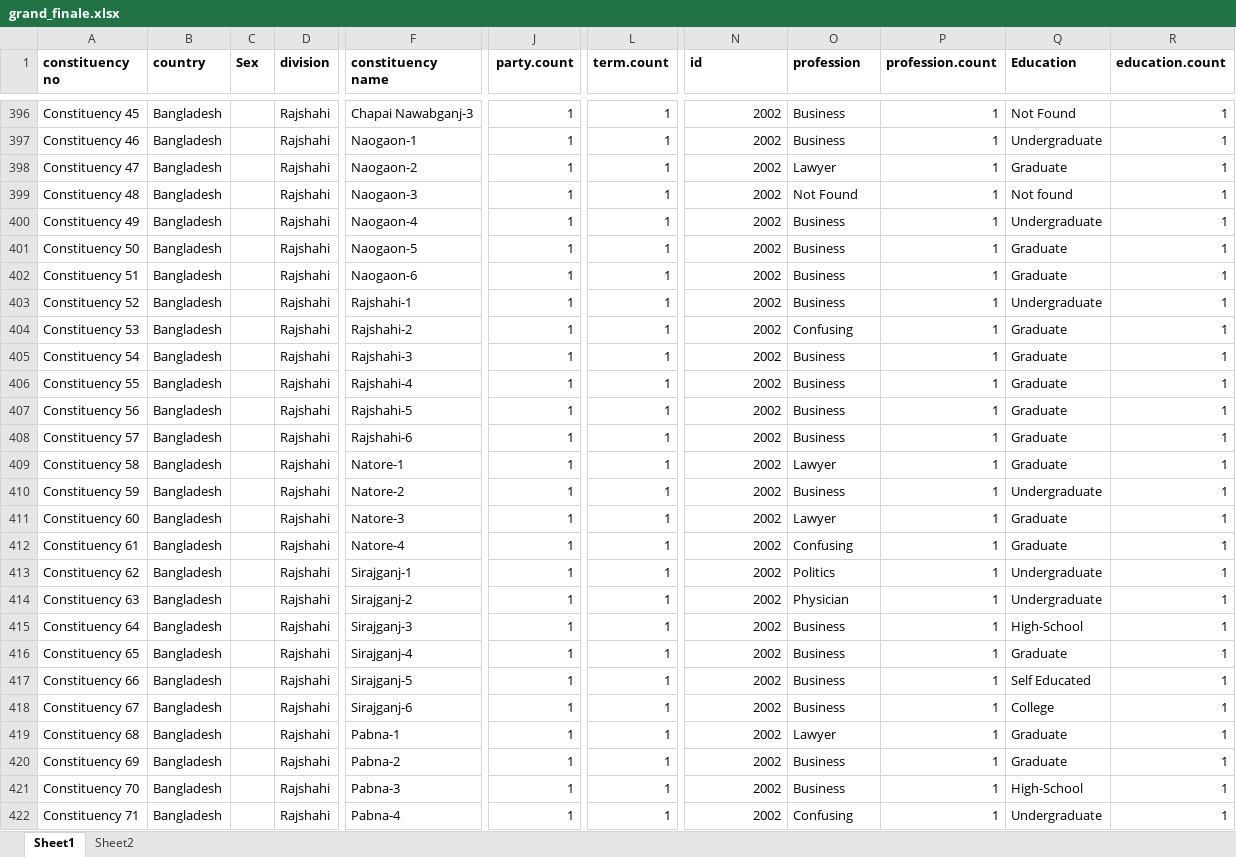
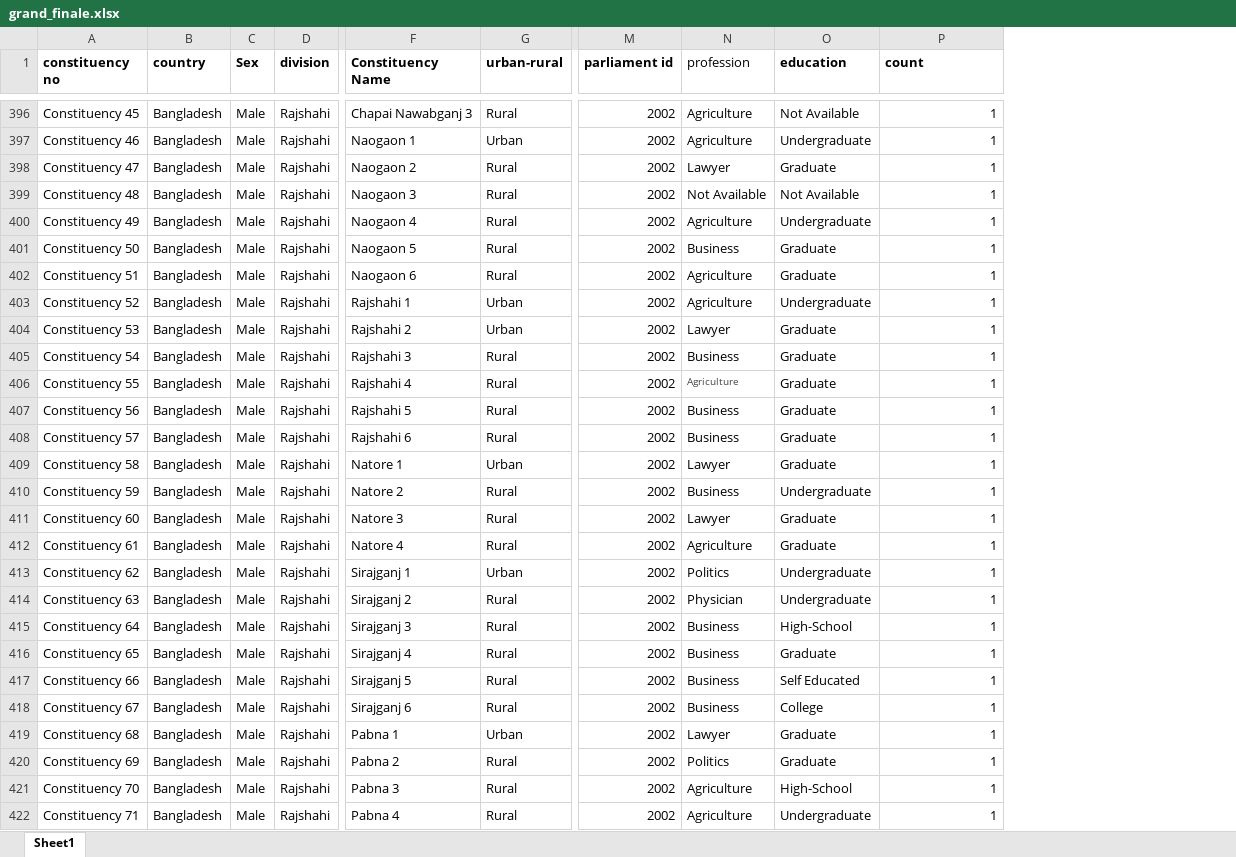
Before and after one commit to muimran/bd-mp-data, an Excel workbook: grand_finale.xlsx, sheet Sheet1, drawn as a sheet; only a part is shown, gaps mark what is left out; values as stored, in another font and other column widths than the file's, no borders; removed rows and columns are numbered as before the commit, all else as after; the diff covers the shown part only; the diff names each change by its address in the sheet, - before the commit and + after, or states it on an @@ line.

```diff
--- a/grand_finale.xlsx (sheet Sheet1)
+++ b/grand_finale.xlsx (sheet Sheet1)
-sheet tab: Sheet2
-column F (constituency name), rows 396-422: Chapai Nawabganj-3 | Naogaon-1 | Naogaon-2 | Naogaon-3 | Naogaon-4 | Naogaon-5 | Naogaon-6 | Rajshahi-1 | Rajshahi-2 | Rajshahi-3 | Rajshahi-4 | Rajshahi-5 | Rajshahi-6 | Natore-1 | Natore-2 | Natore-3 | Natore-4 | Sirajganj-1 | Sirajganj-2 | Sirajganj-3 | Sirajganj-4 | Sirajganj-5 | Sirajganj-6 | Pabna-1 | Pabna-2 | Pabna-3 | Pabna-4
+column F (Constituency Name), rows 396-422: Chapai Nawabganj 3 | Naogaon 1 | Naogaon 2 | Naogaon 3 | Naogaon 4 | Naogaon 5 | Naogaon 6 | Rajshahi 1 | Rajshahi 2 | Rajshahi 3 | Rajshahi 4 | Rajshahi 5 | Rajshahi 6 | Natore 1 | Natore 2 | Natore 3 | Natore 4 | Sirajganj 1 | Sirajganj 2 | Sirajganj 3 | Sirajganj 4 | Sirajganj 5 | Sirajganj 6 | Pabna 1 | Pabna 2 | Pabna 3 | Pabna 4
+column G (urban-rural), rows 396-422: Rural | Urban | Rural | Rural | Rural | Rural | Rural | Urban | Urban | Rural | Rural | Rural | Rural | Urban | Rural | Rural | Rural | Urban | Rural | Rural | Rural | Rural | Rural | Urban | Rural | Rural | Rural
-column J (party.count), rows 396-422: all 1
-column L (term.count), rows 396-422: all 1
-column P (profession.count), rows 396-422: all 1
-M1: id
+M1: parliament id
-N1 bold: on
+N1 bold: off
-O1: Education
+O1: education
-P1: education.count
+P1: count
-C396:C422 (Sex): (empty)
+C396:C422 (Sex): Male
-N396:N397 (profession): Business
+N396:N397 (profession): Agriculture
-O396 (education): Not Found
+O396 (education): Not Available
-N399 (profession): Not Found
+N399 (profession): Not Available
-O399 (education): Not found
+O399 (education): Not Available
-N400 (profession): Business
+N400 (profession): Agriculture
-N402:N403 (profession): Business
+N402:N403 (profession): Agriculture
-N404 (profession): Confusing
+N404 (profession): Lawyer
-N406 (profession): Business
+N406 (profession): Agriculture
-N406 text colour: black
+N406 text colour: #444444, text size: smaller
-N412 (profession): Confusing
+N412 (profession): Agriculture
-N420 (profession): Business
+N420 (profession): Politics
-N421 (profession): Business
+N421 (profession): Agriculture
-N422 (profession): Confusing
+N422 (profession): Agriculture
```
Also changed, not shown: 987 edited cells elsewhere in this sheet.
